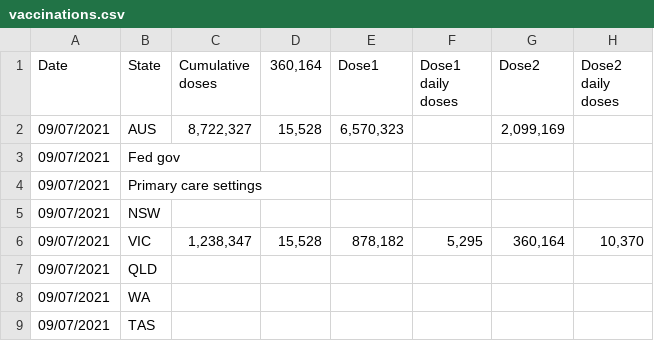
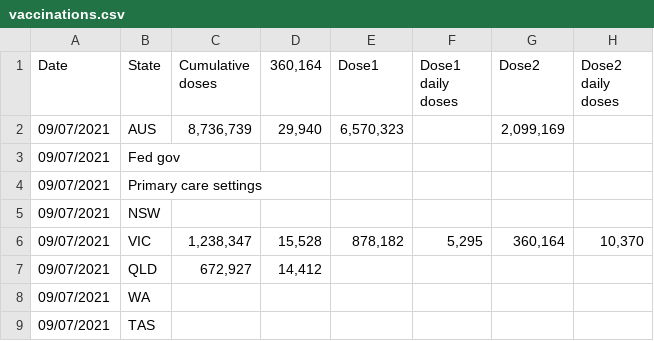
Before and after one commit to Georift/australian-vaccine-rollout, a CSV file: vaccinations.csv, drawn as a sheet; only a part is shown.

```diff
--- a/vaccinations.csv
+++ b/vaccinations.csv
@@ -1,3 +1,3 @@
 "Date","State","Cumulative doses","360,164","Dose1","Dose1 daily doses","Dose2","Dose2 daily doses"
-"09/07/2021","AUS","8,722,327","15,528","6,570,323","","2,099,169"
+"09/07/2021","AUS","8,736,739","29,940","6,570,323","","2,099,169"
 "09/07/2021","Fed gov"
@@ -6,3 +6,3 @@
 "09/07/2021","VIC","1,238,347","15,528","878,182","5,295","360,164","10,370"
-"09/07/2021","QLD"
+"09/07/2021","QLD","672,927","14,412"
 "09/07/2021","WA"
```
Also changed, not shown: 1 other file.
